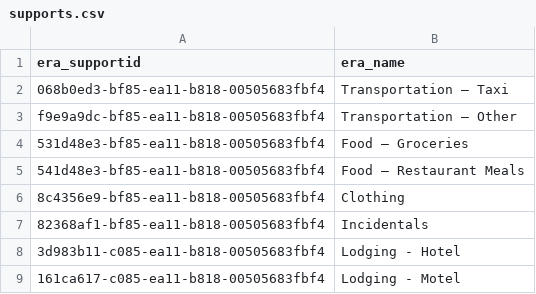
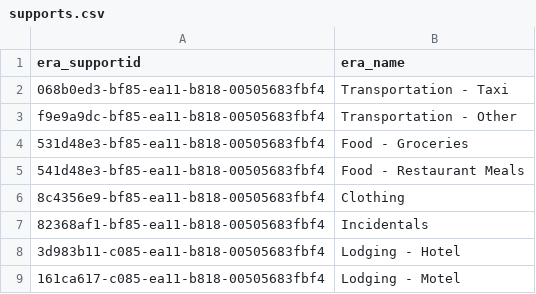
Before and after one commit to bcgov/embc-ess-mod, a CSV file: suppliers/src/API/EMBC.Suppliers.API/ConfigurationModule/Models/Data/supports.csv, drawn as a sheet.

Commit message:
Fixed hyphens

```diff
--- a/suppliers/src/API/EMBC.Suppliers.API/ConfigurationModule/Models/Data/supports.csv
+++ b/suppliers/src/API/EMBC.Suppliers.API/ConfigurationModule/Models/Data/supports.csv
@@ -1,6 +1,6 @@
 "era_supportid","era_name"
-"068b0ed3-bf85-ea11-b818-00505683fbf4","Transportation – Taxi"
-"f9e9a9dc-bf85-ea11-b818-00505683fbf4","Transportation – Other"
-"531d48e3-bf85-ea11-b818-00505683fbf4","Food – Groceries"
-"541d48e3-bf85-ea11-b818-00505683fbf4","Food – Restaurant Meals"
+"068b0ed3-bf85-ea11-b818-00505683fbf4","Transportation - Taxi"
+"f9e9a9dc-bf85-ea11-b818-00505683fbf4","Transportation - Other"
+"531d48e3-bf85-ea11-b818-00505683fbf4","Food - Groceries"
+"541d48e3-bf85-ea11-b818-00505683fbf4","Food - Restaurant Meals"
 "8c4356e9-bf85-ea11-b818-00505683fbf4","Clothing"
```
